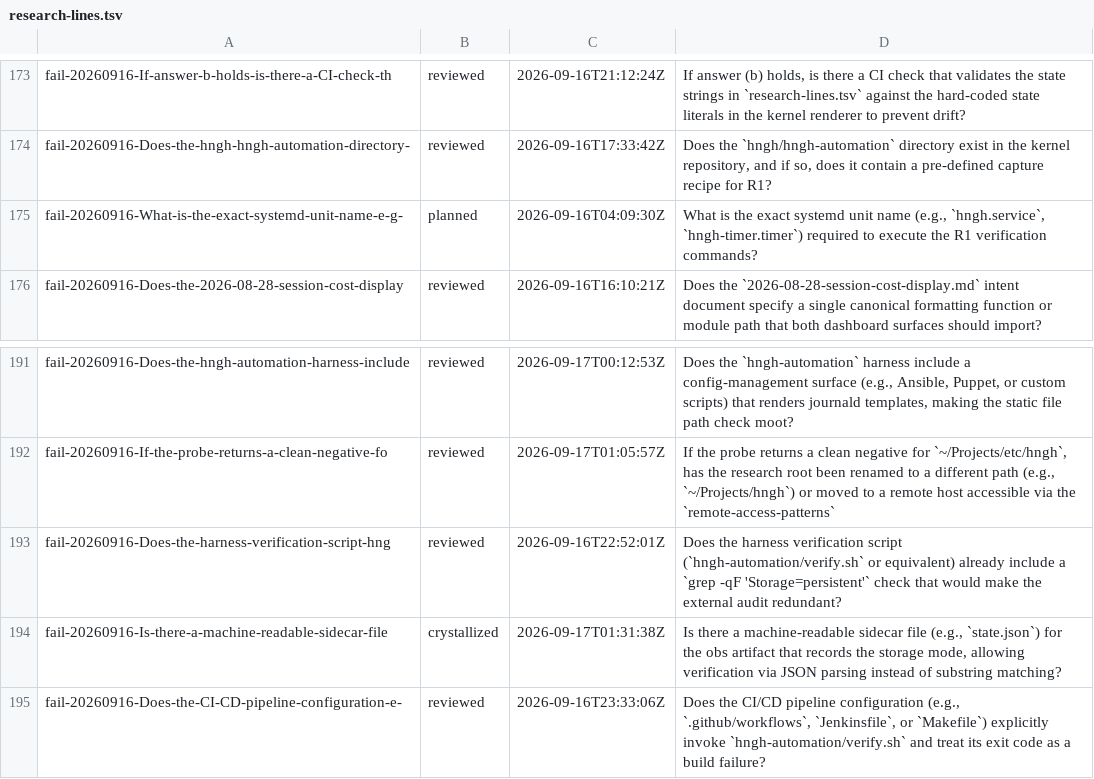
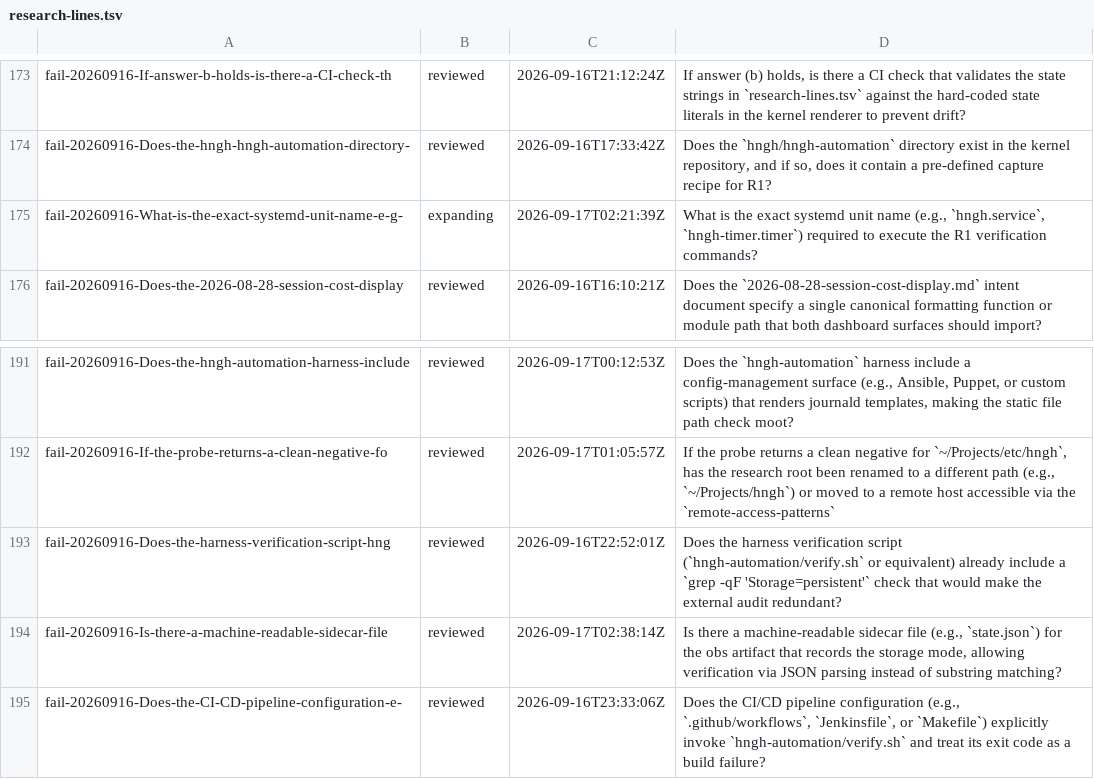
Before and after one commit to boundring/hngh, a TSV file: automation/research-lines.tsv, drawn as a sheet; only a part is shown, gaps mark what is left out.

```diff
--- a/automation/research-lines.tsv
+++ b/automation/research-lines.tsv
@@ -174,3 +174,3 @@ fail-20260916-If-answer-b-holds-is-there-a-CI-check-th	reviewed	2026-09-16T21:12
 fail-20260916-Does-the-hngh-hngh-automation-directory-	reviewed	2026-09-16T17:33:42Z	Does the `hngh/hngh-automation` directory exist in the kernel repository, and if so, does it contain a pre-defined capture recipe for R1?
-fail-20260916-What-is-the-exact-systemd-unit-name-e-g-	planned	2026-09-16T04:09:30Z	What is the exact systemd unit name (e.g., `hngh.service`, `hngh-timer.timer`) required to execute the R1 verification commands?
+fail-20260916-What-is-the-exact-systemd-unit-name-e-g-	expanding	2026-09-17T02:21:39Z	What is the exact systemd unit name (e.g., `hngh.service`, `hngh-timer.timer`) required to execute the R1 verification commands?
 fail-20260916-Does-the-2026-08-28-session-cost-display	reviewed	2026-09-16T16:10:21Z	Does the `2026-08-28-session-cost-display.md` intent document specify a single canonical formatting function or module path that both dashboard surfaces should import?
@@ -193,3 +193,3 @@ fail-20260916-If-the-probe-returns-a-clean-negative-fo	reviewed	2026-09-17T01:05
 fail-20260916-Does-the-harness-verification-script-hng	reviewed	2026-09-16T22:52:01Z	Does the harness verification script (`hngh-automation/verify.sh` or equivalent) already include a `grep -qF 'Storage=persistent'` check that would make the external audit redundant?
-fail-20260916-Is-there-a-machine-readable-sidecar-file	crystallized	2026-09-17T01:31:38Z	Is there a machine-readable sidecar file (e.g., `state.json`) for the obs artifact that records the storage mode, allowing verification via JSON parsing instead of substring matching?
+fail-20260916-Is-there-a-machine-readable-sidecar-file	reviewed	2026-09-17T02:38:14Z	Is there a machine-readable sidecar file (e.g., `state.json`) for the obs artifact that records the storage mode, allowing verification via JSON parsing instead of substring matching?
 fail-20260916-Does-the-CI-CD-pipeline-configuration-e-	reviewed	2026-09-16T23:33:06Z	Does the CI/CD pipeline configuration (e.g., `.github/workflows`, `Jenkinsfile`, or `Makefile`) explicitly invoke `hngh-automation/verify.sh` and treat its exit code as a build failure?
```
Also changed, not shown: automation/research-dispositions.tsv.
